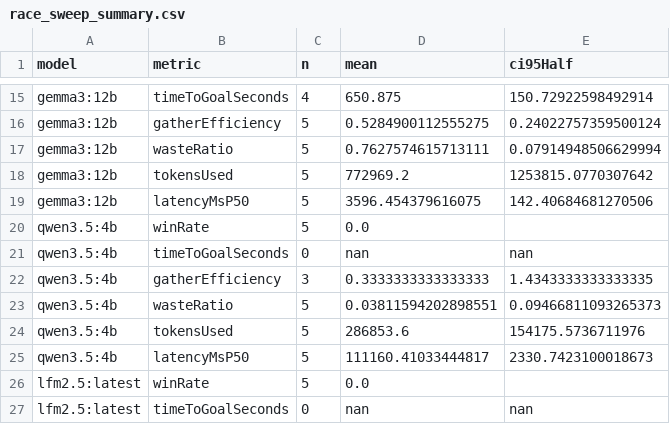
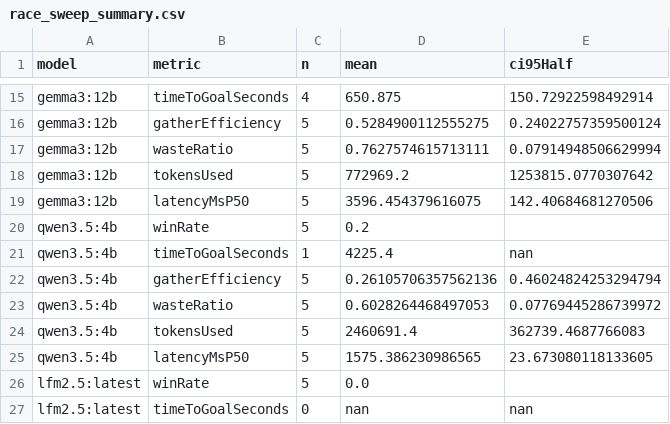
Before and after one commit to parkershamblin/minecraft-ai-agents, a CSV file: bench/results/race_sweep_summary.csv, drawn as a sheet; only a part is shown, gaps mark what is left out.

```diff
--- a/bench/results/race_sweep_summary.csv
+++ b/bench/results/race_sweep_summary.csv
@@ -19,8 +19,8 @@ gemma3:12b,tokensUsed,5,772969.2,1253815.0770307642
 gemma3:12b,latencyMsP50,5,3596.454379616075,142.40684681270506
-qwen3.5:4b,winRate,5,0.0,
-qwen3.5:4b,timeToGoalSeconds,0,nan,nan
-qwen3.5:4b,gatherEfficiency,3,0.3333333333333333,1.4343333333333335
-qwen3.5:4b,wasteRatio,5,0.03811594202898551,0.09466811093265373
-qwen3.5:4b,tokensUsed,5,286853.6,154175.5736711976
-qwen3.5:4b,latencyMsP50,5,111160.41033444817,2330.7423100018673
+qwen3.5:4b,winRate,5,0.2,
+qwen3.5:4b,timeToGoalSeconds,1,4225.4,nan
+qwen3.5:4b,gatherEfficiency,5,0.26105706357562136,0.46024824253294794
+qwen3.5:4b,wasteRatio,5,0.6028264468497053,0.07769445286739972
+qwen3.5:4b,tokensUsed,5,2460691.4,362739.4687766083
+qwen3.5:4b,latencyMsP50,5,1575.386230986565,23.673080118133605
 lfm2.5:latest,winRate,5,0.0,
```
Also changed, not shown: 4 other files.
